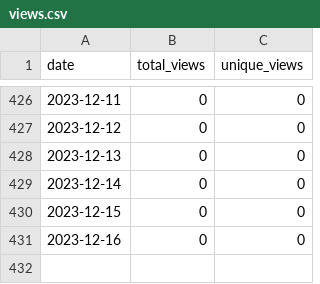
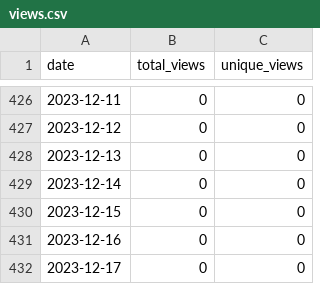
Before and after one commit to merrymitch/COMP2210, a CSV file: .traffic/views.csv, drawn as a sheet; only a part is shown, gaps mark what is left out.

```diff
--- a/.traffic/views.csv
+++ b/.traffic/views.csv
@@ -431 +431,2 @@ date,total_views,unique_views
 2023-12-16,0,0
+2023-12-17,0,0
```
Also changed, not shown: .traffic/clones.csv, 3 other files.
